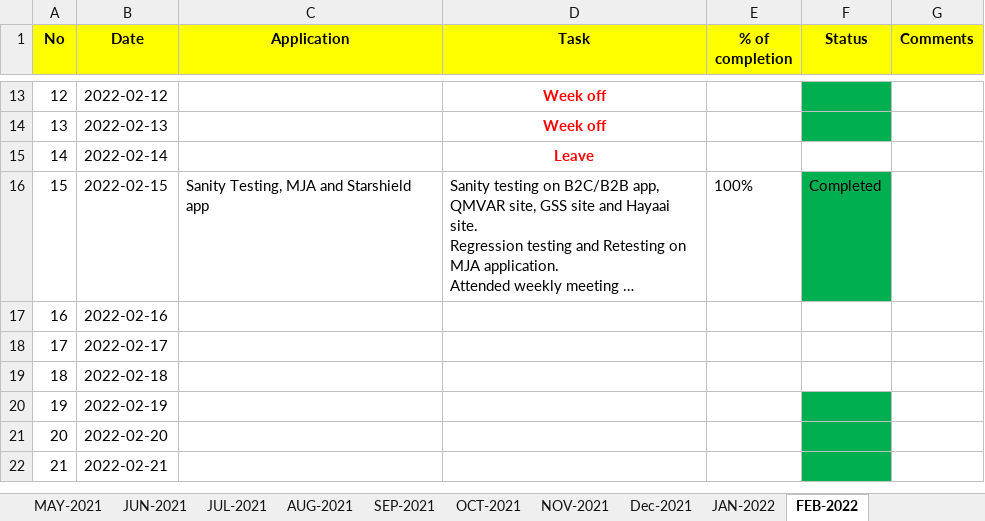
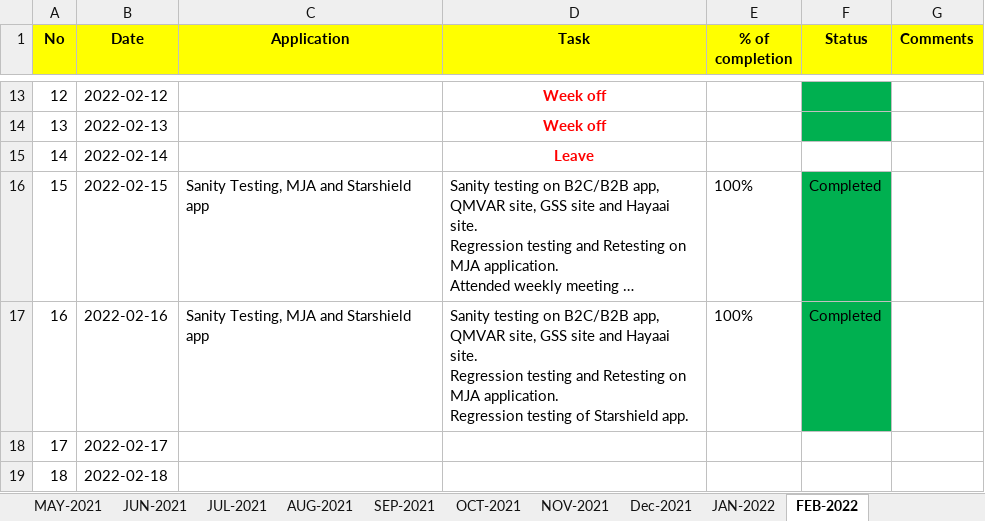
Before and after one commit to RIGELSOFTSINGAPORE/DailyTracker, an Excel workbook: REVER_DailyTracker_NIRMAL.xlsx, sheet FEB-2022, drawn as a sheet; only a part is shown, gaps mark what is left out; the shorter side is filled out with more unchanged rows; long unchanged cells end in …; values as stored, in another font and other column widths than the file's, no borders; ↵ is a line break in a cell; the diff names each change by its address in the sheet, - before the commit and + after, or states it on an @@ line.

Commit message:
Add files via upload

```diff
--- a/REVER_DailyTracker_NIRMAL.xlsx (sheet FEB-2022)
+++ b/REVER_DailyTracker_NIRMAL.xlsx (sheet FEB-2022)
-C17 (Application): (empty)
+C17 (Application): Sanity Testing, MJA and Starshield app
-D17 (Task): (empty)
+D17 (Task): Sanity testing on B2C/B2B app, QMVAR site, GSS site and Hayaai site. ↵ Regression testing and Retesting on MJA application. ↵ Regression testing of Starshield app.
-E17 (% of completion): (empty)
+E17 (% of completion): 100%
-F17 (Status): (empty)
+F17 (Status): Completed
-F17 fill: none
+F17 fill: #00B050
```
